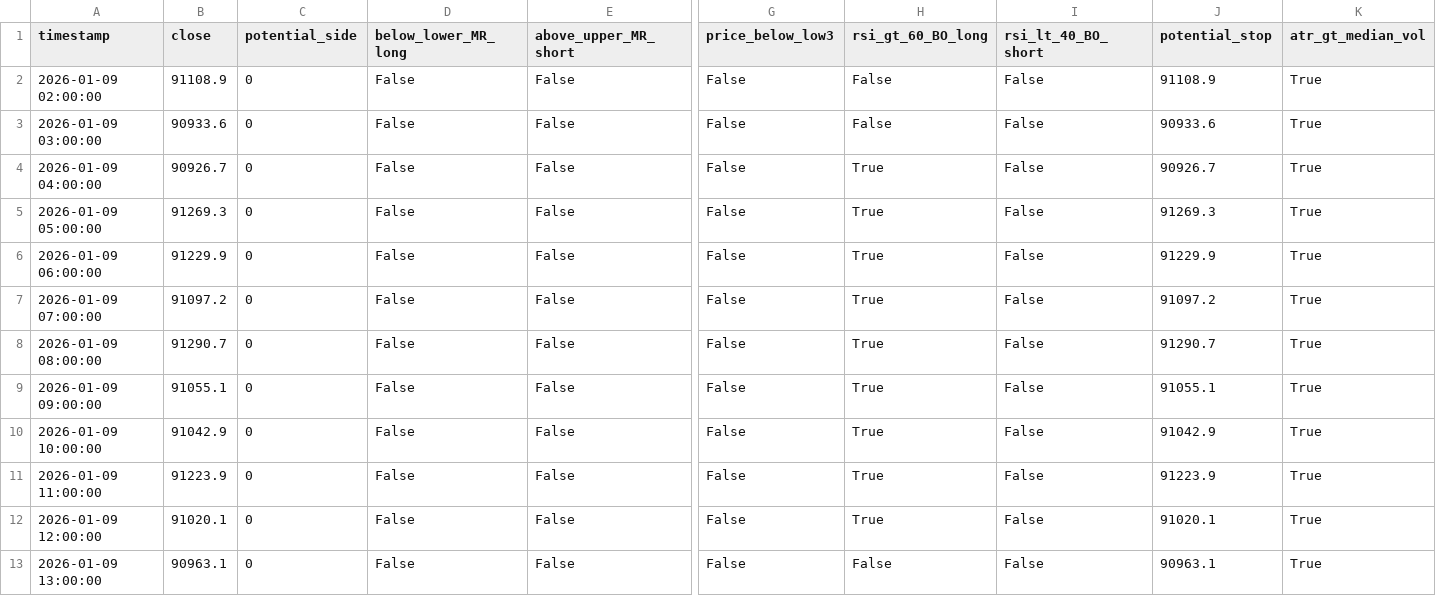
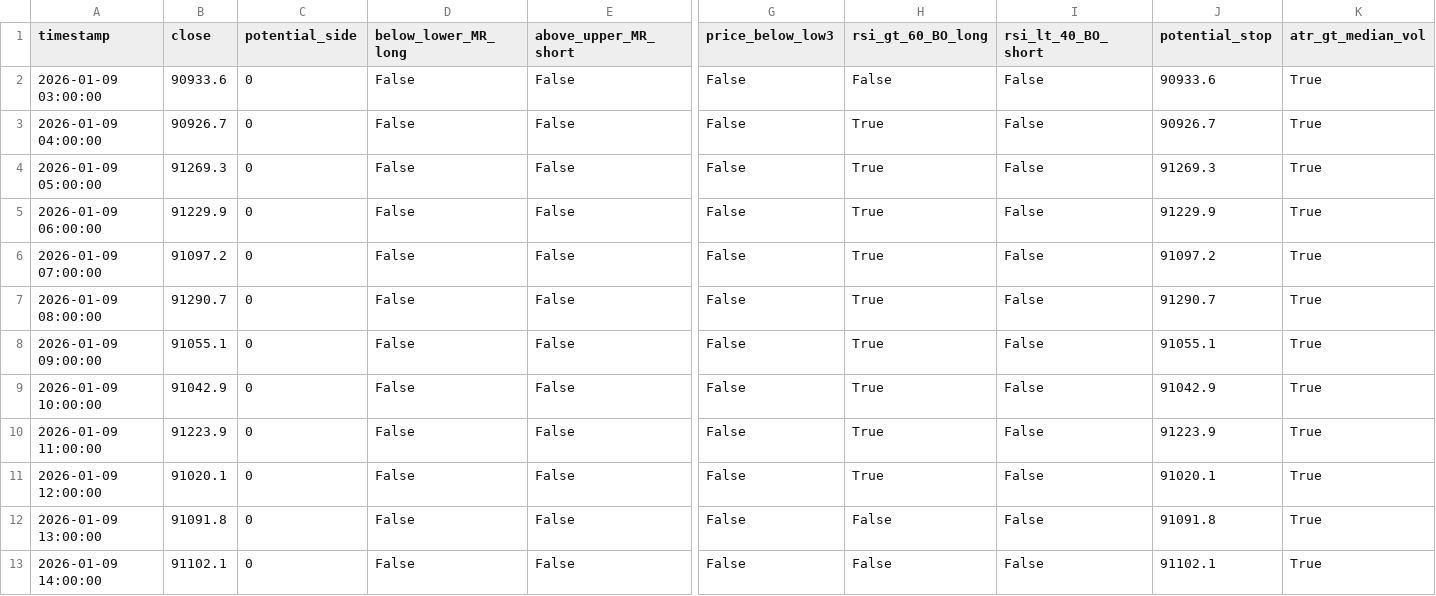
Before and after one commit to ha0zh/btc-db-v3, a CSV file: backtest_results/conditions.csv, drawn as a sheet; only a part is shown, gaps mark what is left out; removed rows and columns are numbered as before the commit, all else as after; rows hold the shown columns only; the diff names each change by its address in the sheet, - before the commit and + after, or states it on an @@ line.

```diff
--- a/backtest_results/conditions.csv
+++ b/backtest_results/conditions.csv
-row 2: 2026-01-09 02:00:00 | 91108.9 | 0 | False | False | False | False | False | 91108.9 | True
-B12 (close): 90963.1
+B12 (close): 91091.8
-J12 (potential_stop): 90963.1
+J12 (potential_stop): 91091.8
+row 13: 2026-01-09 14:00:00 | 91102.1 | 0 | False | False | False | False | False | 91102.1 | True
```
Also changed, not shown: backtest_results/indicators.csv, 3 other files.
